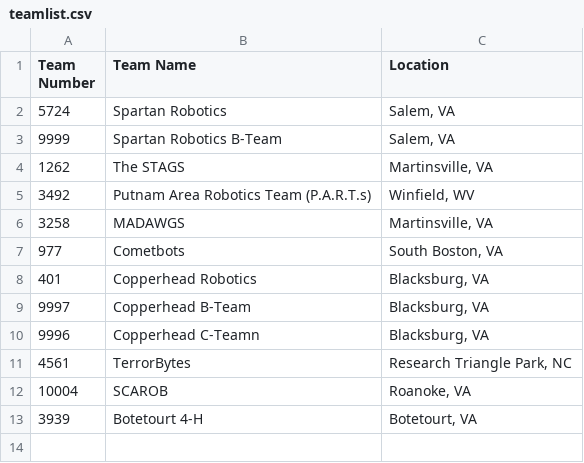
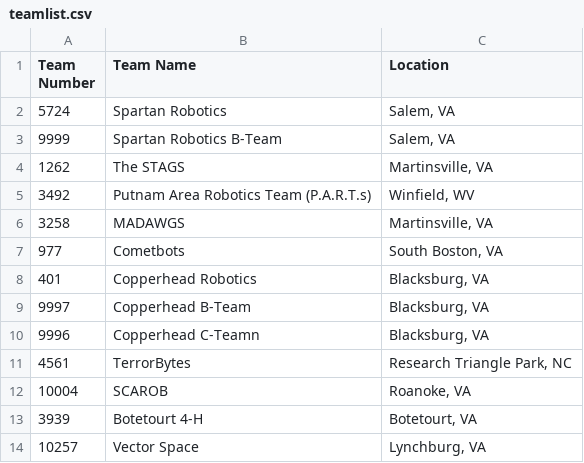
Before and after one commit to 5724-SpartanRobotics/5724-SpartanRobotics.github.io, a CSV file: _data/brb/teamlist.csv, drawn as a sheet.

Commit message:
Update teamlist.csv

```diff
--- a/_data/brb/teamlist.csv
+++ b/_data/brb/teamlist.csv
@@ -13 +13,2 @@ Team Number,Team Name,Location
 3939,Botetourt 4-H,"Botetourt, VA"
+10257,Vector Space,"Lynchburg, VA"
```
